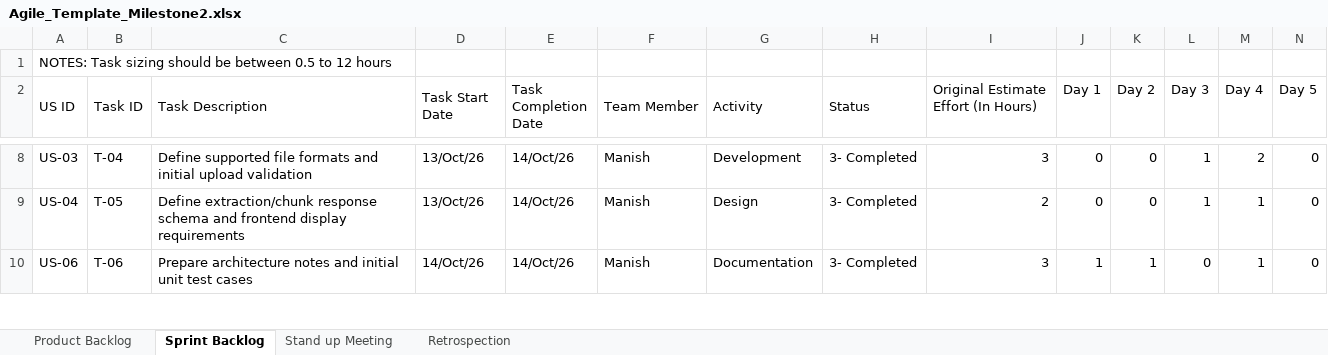
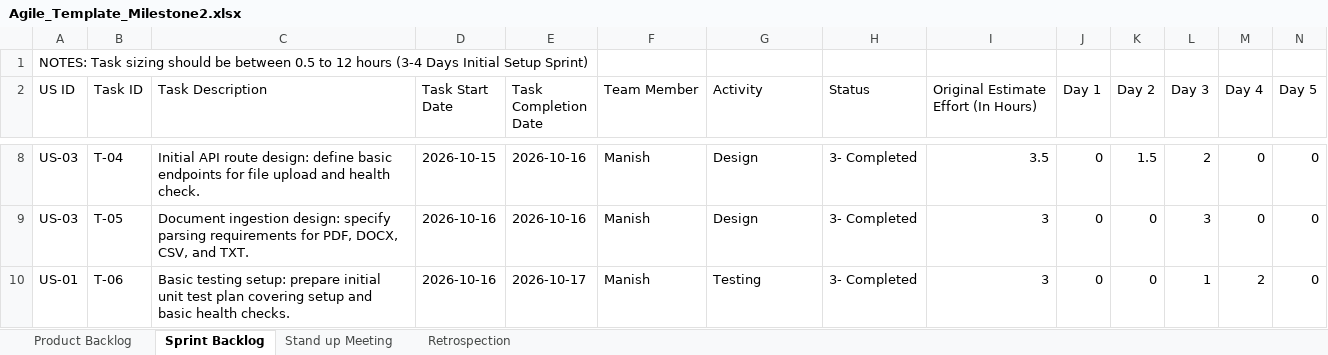
Before and after one commit to Manish-281104/AI-Project-Intelligence-Risk-Advisor, an Excel workbook: milestone2_deliverables/Agile_Template_Milestone2.xlsx, sheet Sprint Backlog, drawn as a sheet; only a part is shown, gaps mark what is left out; values as stored, in another font and other column widths than the file's, no cell formats; removed rows and columns are numbered as before the commit, all else as after; the diff covers the shown part only; the diff names each change by its address in the sheet, - before the commit and + after, or states it on an @@ line.

```diff
--- a/milestone2_deliverables/Agile_Template_Milestone2.xlsx (sheet Sprint Backlog)
+++ b/milestone2_deliverables/Agile_Template_Milestone2.xlsx (sheet Sprint Backlog)
-A1 (US ID): …12 hours
+A1 (US ID): …12 hours (3-4 Days Initial Setup Sprint)
-A2:A3 merged
-B2:B3 merged
-C2:C3 merged
-D2:D3 merged
-E2:E3 merged
-F2:F3 merged
-G2:G3 merged
-H2:H3 merged
-C8 (Task Description): Define supported file formats and initial upload validation
+C8 (Task Description): Initial API route design: define basic endpoints for file upload and health check.
-D8 (Task Start Date): 13/Oct/26
+D8 (Task Start Date): 2026-10-15
-E8:E9 (Task Completion Date): 14/Oct/26
+E8:E9 (Task Completion Date): 2026-10-16
-G8 (Activity): Development
+G8 (Activity): Design
-I8: 3
+I8: 3.5
-K8 (Day 2): 0
+K8 (Day 2): 1.5
-L8 (Day 3): 1
+L8 (Day 3): 2
-M8 (Day 4): 2
+M8 (Day 4): 0
-A9 (US ID): US-04
+A9 (US ID): US-03
-C9 (Task Description): Define extraction/chunk response schema and frontend display requirements
+C9 (Task Description): Document ingestion design: specify parsing requirements for PDF, DOCX, CSV, and TXT.
-D9 (Task Start Date): 13/Oct/26
+D9 (Task Start Date): 2026-10-16
-I9: 2
+I9: 3
-L9 (Day 3): 1
+L9 (Day 3): 3
-M9 (Day 4): 1
+M9 (Day 4): 0
-A10 (US ID): US-06
+A10 (US ID): US-01
-C10 (Task Description): Prepare architecture notes and initial unit test cases
+C10 (Task Description): Basic testing setup: prepare initial unit test plan covering setup and basic health checks.
-D10 (Task Start Date): 14/Oct/26
+D10 (Task Start Date): 2026-10-16
-E10 (Task Completion Date): 14/Oct/26
+E10 (Task Completion Date): 2026-10-17
-G10 (Activity): Documentation
+G10 (Activity): Testing
-J10 (Day 1): 1
+J10 (Day 1): 0
-K10 (Day 2): 1
+K10 (Day 2): 0
-L10 (Day 3): 0
+L10 (Day 3): 1
-M10 (Day 4): 1
+M10 (Day 4): 2
```
Also changed, not shown: 4 added rows, 2 removed rows, 29 edited cells and merged cells elsewhere in this sheet, sheet Product Backlog, sheet Retrospection, sheet Stand up Meeting, cell formats, Milestone2_Updated_Documents/Agile_Template_Milestone2.xlsx, Milestone2_Updated_Documents/Defect_Tracker_Milestone2.xlsx, 19 other files.
